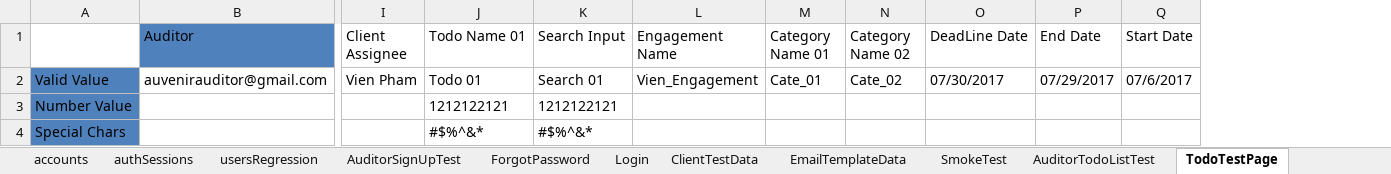
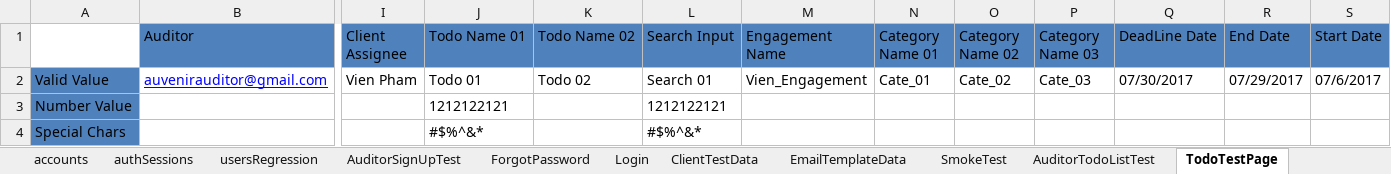
Before and after one commit to duongnguyendr/DataDriven, an Excel workbook: TestData.xlsx, sheet TodoTestPage, drawn as a sheet; only a part is shown, gaps mark what is left out; values as stored, in another font and other column widths than the file's, no borders; addresses are those after the commit; the diff names each change by its address in the sheet, - before the commit and + after, or states it on an @@ line.

Commit message:
Write new test script for Super Admin. Create new test verifyGUINormalAdminHomePage

```diff
--- a/TestData.xlsx (sheet TodoTestPage)
+++ b/TestData.xlsx (sheet TodoTestPage)
+column K (Todo Name 02), row 2: Todo 02
+column P (Category Name 03), row 2: Cate_03
-I1:J1 fill: none
+I1:J1 fill: #4F81BD
-L1:O1 fill: none
+L1:O1 fill: #4F81BD
-Q1:S1 fill: none
+Q1:S1 fill: #4F81BD
@@ B2 underline: off → on, text colour: black → #0000FF @@
```
Also changed, not shown: other sheet tabs, 11 other files.
